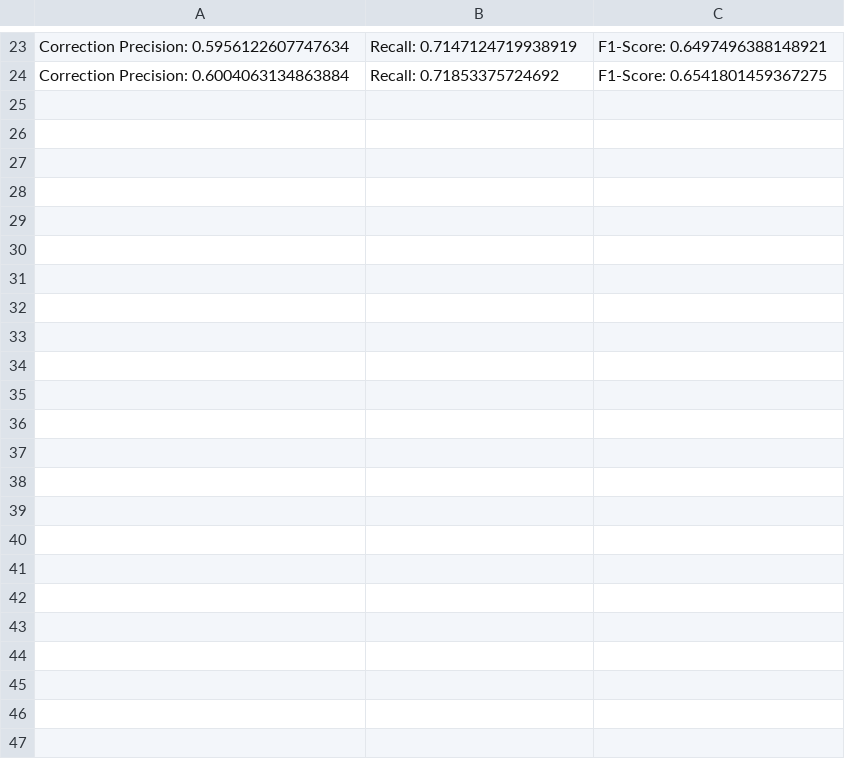
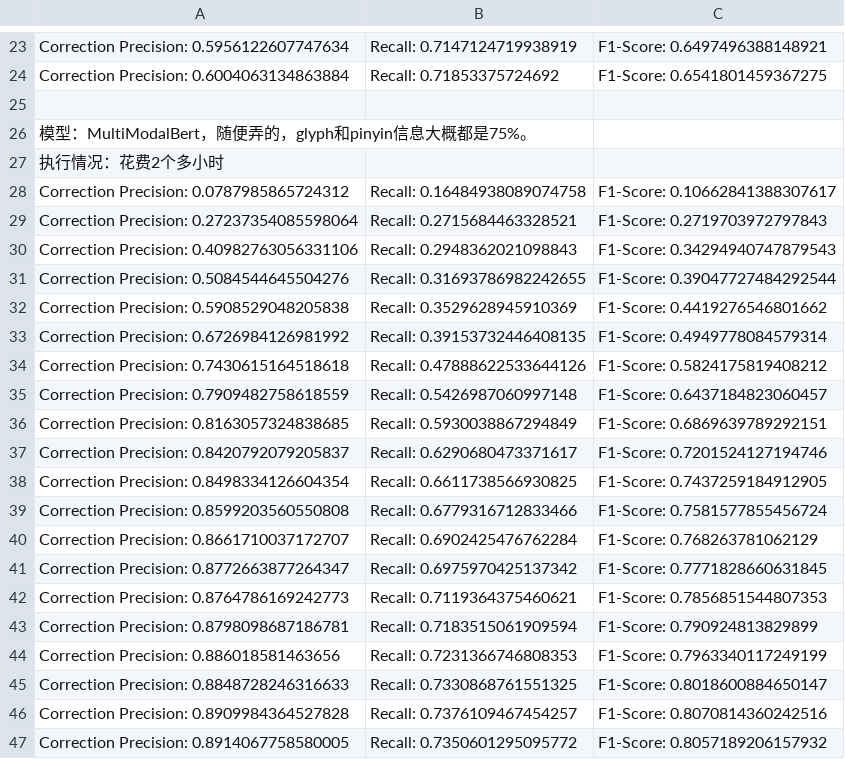
Before and after one commit to iioSnail/git_test, a CSV file: experiment/c_train/result.csv, drawn as a sheet; only a part is shown, gaps mark what is left out.

```diff
--- a/experiment/c_train/result.csv
+++ b/experiment/c_train/result.csv
@@ -24 +24,24 @@ Correction Precision: 0.5956122607747634, Recall: 0.7147124719938919, F1-Score:
 Correction Precision: 0.6004063134863884, Recall: 0.71853375724692, F1-Score: 0.6541801459367275
+
+模型：MultiModalBert，随便弄的，glyph和pinyin信息大概都是75%。
+执行情况：花费2个多小时
+Correction Precision: 0.0787985865724312, Recall: 0.16484938089074758, F1-Score: 0.10662841388307617
+Correction Precision: 0.27237354085598064, Recall: 0.2715684463328521, F1-Score: 0.2719703972797843
+Correction Precision: 0.40982763056331106, Recall: 0.2948362021098843, F1-Score: 0.34294940747879543
+Correction Precision: 0.5084544645504276, Recall: 0.31693786982242655, F1-Score: 0.39047727484292544
+Correction Precision: 0.5908529048205838, Recall: 0.3529628945910369, F1-Score: 0.4419276546801662
+Correction Precision: 0.6726984126981992, Recall: 0.39153732446408135, F1-Score: 0.4949778084579314
+Correction Precision: 0.7430615164518618, Recall: 0.47888622533644126, F1-Score: 0.5824175819408212
+Correction Precision: 0.7909482758618559, Recall: 0.5426987060997148, F1-Score: 0.6437184823060457
+Correction Precision: 0.8163057324838685, Recall: 0.5930038867294849, F1-Score: 0.6869639789292151
+Correction Precision: 0.8420792079205837, Recall: 0.6290680473371617, F1-Score: 0.7201524127194746
+Correction Precision: 0.8498334126604354, Recall: 0.6611738566930825, F1-Score: 0.7437259184912905
+Correction Precision: 0.8599203560550808, Recall: 0.6779316712833466, F1-Score: 0.7581577855456724
+Correction Precision: 0.8661710037172707, Recall: 0.6902425476762284, F1-Score: 0.768263781062129
+Correction Precision: 0.8772663877264347, Recall: 0.6975970425137342, F1-Score: 0.7771828660631845
+Correction Precision: 0.8764786169242773, Recall: 0.7119364375460621, F1-Score: 0.7856851544807353
+Correction Precision: 0.8798098687186781, Recall: 0.7183515061909594, F1-Score: 0.790924813829899
+Correction Precision: 0.886018581463656, Recall: 0.7231366746808353, F1-Score: 0.7963340117249199
+Correction Precision: 0.8848728246316633, Recall: 0.7330868761551325, F1-Score: 0.8018600884650147
+Correction Precision: 0.8909984364527828, Recall: 0.7376109467454257, F1-Score: 0.8070814360242516
+Correction Precision: 0.8914067758580005, Recall: 0.7350601295095772, F1-Score: 0.8057189206157932
```
Also changed, not shown: 4 other files.
